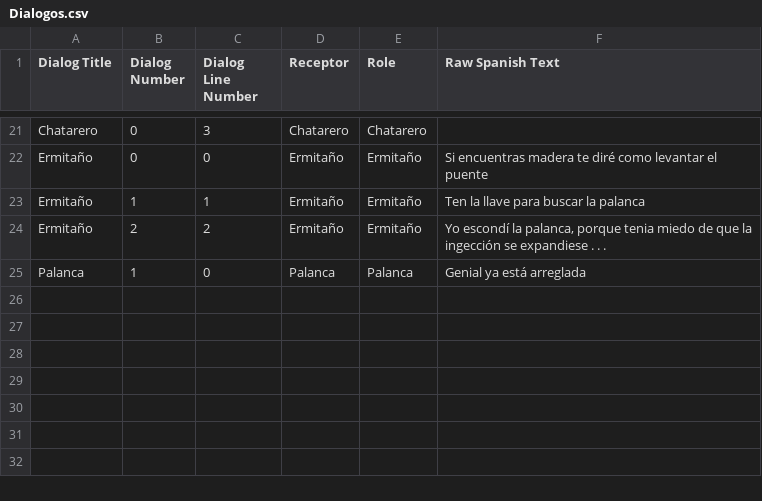
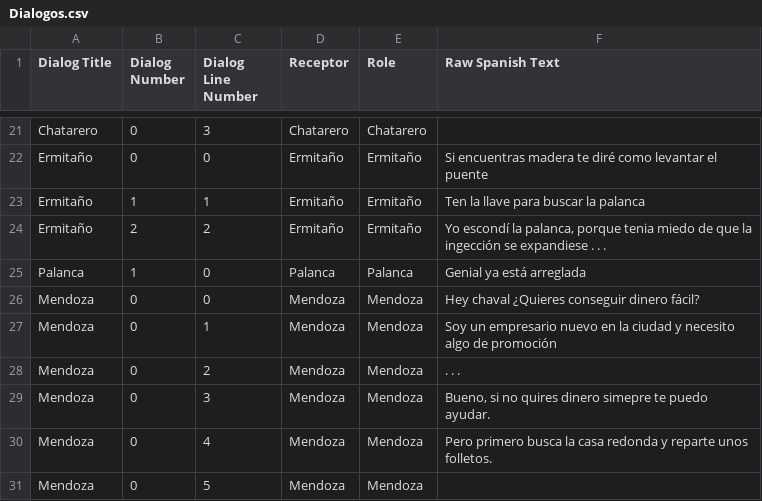
Before and after one commit to BohanJi/FUH, a CSV file: Assets/Dialogos.csv, drawn as a sheet; only a part is shown, gaps mark what is left out.

Commit message:
Dialogo Mendoza

```diff
--- a/Assets/Dialogos.csv
+++ b/Assets/Dialogos.csv
@@ -25 +25,7 @@ Ermitaño;2;2;Ermitaño;Ermitaño;Yo escondí la palanca, porque tenia miedo de
 Palanca;1;0;Palanca;Palanca;Genial ya está arreglada
+Mendoza;0;0;Mendoza;Mendoza;Hey chaval ¿Quieres conseguir dinero fácil?
+Mendoza;0;1;Mendoza;Mendoza;Soy un empresario nuevo en la ciudad y necesito algo de promoción
+Mendoza;0;2;Mendoza;Mendoza;. . .
+Mendoza;0;3;Mendoza;Mendoza;Bueno, si no quires dinero simepre te puedo ayudar.
+Mendoza;0;4;Mendoza;Mendoza;Pero primero busca la casa redonda y reparte unos folletos.
+Mendoza;0;5;Mendoza;Mendoza;
```
Also changed, not shown: 7 other files.
